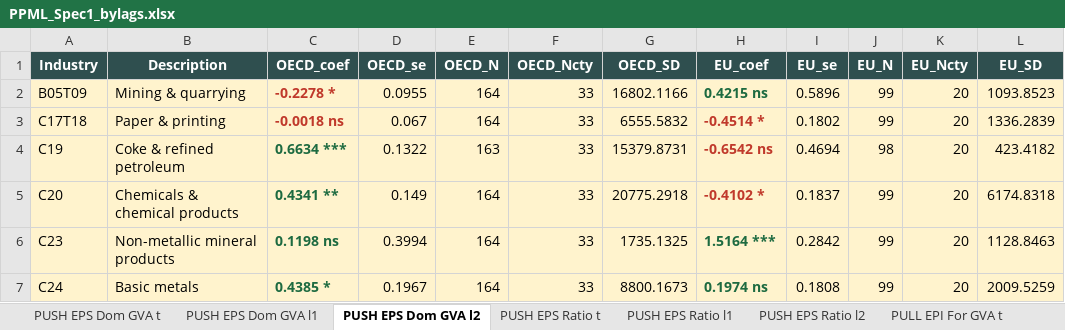
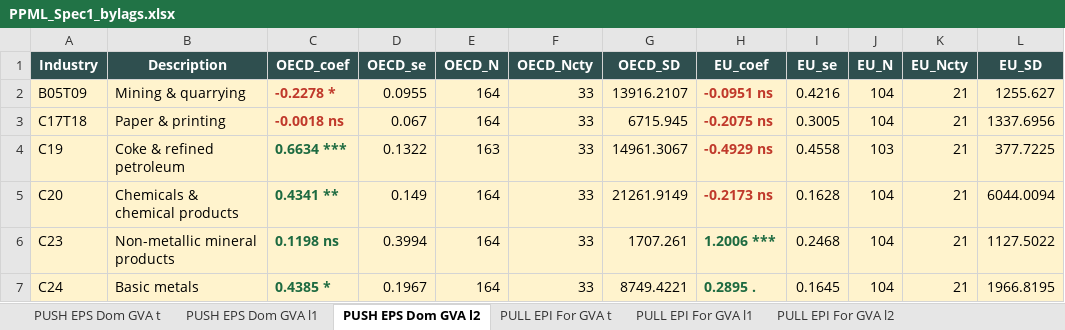
Before and after one commit to asya-99/Thesis-Codes, an Excel workbook: R/PPML_Spec1_bylags.xlsx, sheet PUSH EPS Dom GVA l2, drawn as a sheet; only a part is shown; values as stored, in another font and other column widths than the file's, no borders; the diff covers the shown part only; the diff names each change by its address in the sheet, - before the commit and + after, or states it on an @@ line.

```diff
--- a/R/PPML_Spec1_bylags.xlsx (sheet PUSH EPS Dom GVA l2)
+++ b/R/PPML_Spec1_bylags.xlsx (sheet PUSH EPS Dom GVA l2)
-sheet tab: PUSH EPS Ratio t
-sheet tab: PUSH EPS Ratio l1
-sheet tab: PUSH EPS Ratio l2
-G2 (OECD_SD): 16802.1166
+G2 (OECD_SD): 13916.2107
-H2 (EU_coef): 0.4215 ns
+H2 (EU_coef): -0.0951 ns
-H2 text colour: #1D6A40
+H2 text colour: #C0392B
-I2 (EU_se): 0.5896
+I2 (EU_se): 0.4216
-J2:J3 (EU_N): 99
+J2:J3 (EU_N): 104
-K2:K7 (EU_Ncty): 20
+K2:K7 (EU_Ncty): 21
-L2 (EU_SD): 1093.8523
+L2 (EU_SD): 1255.627
-G3 (OECD_SD): 6555.5832
+G3 (OECD_SD): 6715.945
-H3 (EU_coef): -0.4514 *
+H3 (EU_coef): -0.2075 ns
-I3 (EU_se): 0.1802
+I3 (EU_se): 0.3005
-L3 (EU_SD): 1336.2839
+L3 (EU_SD): 1337.6956
-G4 (OECD_SD): 15379.8731
+G4 (OECD_SD): 14961.3067
-H4 (EU_coef): -0.6542 ns
+H4 (EU_coef): -0.4929 ns
-I4 (EU_se): 0.4694
+I4 (EU_se): 0.4558
-J4 (EU_N): 98
+J4 (EU_N): 103
-L4 (EU_SD): 423.4182
+L4 (EU_SD): 377.7225
-G5 (OECD_SD): 20775.2918
+G5 (OECD_SD): 21261.9149
-H5 (EU_coef): -0.4102 *
+H5 (EU_coef): -0.2173 ns
-I5 (EU_se): 0.1837
+I5 (EU_se): 0.1628
-J5:J7 (EU_N): 99
+J5:J7 (EU_N): 104
-L5 (EU_SD): 6174.8318
+L5 (EU_SD): 6044.0094
-G6 (OECD_SD): 1735.1325
+G6 (OECD_SD): 1707.261
-H6 (EU_coef): 1.5164 ***
+H6 (EU_coef): 1.2006 ***
-I6 (EU_se): 0.2842
+I6 (EU_se): 0.2468
-L6 (EU_SD): 1128.8463
+L6 (EU_SD): 1127.5022
-G7 (OECD_SD): 8800.1673
+G7 (OECD_SD): 8749.4221
-H7 (EU_coef): 0.1974 ns
+H7 (EU_coef): 0.2895 .
-I7 (EU_se): 0.1808
+I7 (EU_se): 0.1645
-L7 (EU_SD): 2009.5259
+L7 (EU_SD): 1966.8195
```
Also changed, not shown: 198 edited cells and cell formats elsewhere in this sheet, sheet PUSH EPS Dom GVA l1, sheet PUSH EPS Dom GVA t, sheet PULL EPI For GVA l2, sheet PULL EPI For GVA l1, sheet PULL EPI For GVA t, other sheet tabs, R/PPML_Spec2_bylags.xlsx, python/output/EPI.xlsx, 35 other files.
